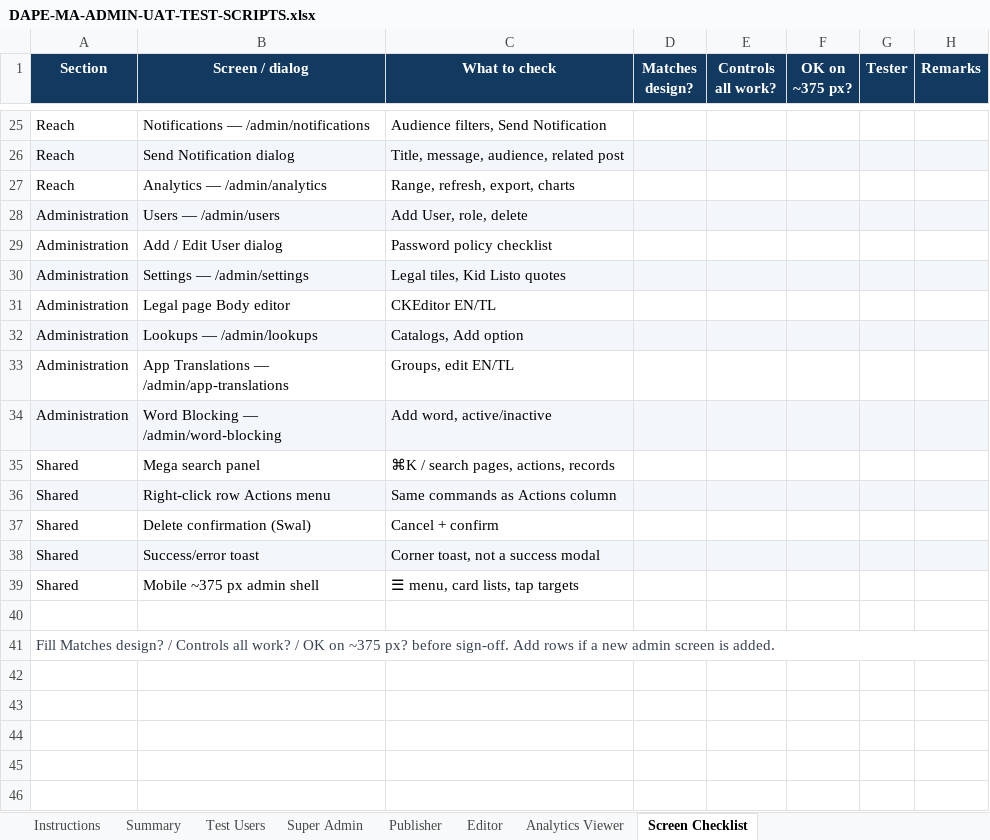
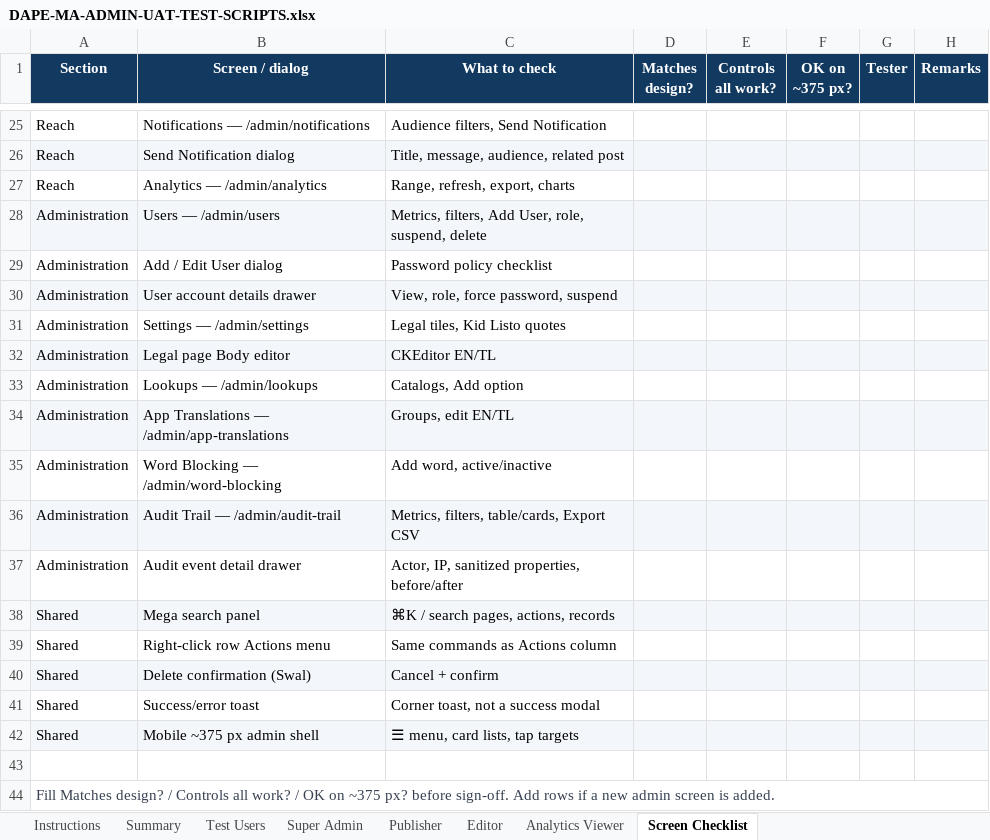
Before and after one commit to landogz/dapa-ma-laravel, an Excel workbook: docs/uat-admin-test-scripts/DAPE-MA-ADMIN-UAT-TEST-SCRIPTS.xlsx, sheet Screen Checklist, drawn as a sheet; only a part is shown, gaps mark what is left out; values as stored, in another font and other column widths than the file's, no borders; addresses are those after the commit; the diff names each change by its address in the sheet, - before the commit and + after, or states it on an @@ line.

Commit message:
Unify Edit Profile to a single Save Changes action and refresh UAT scripts.
Password updates now ride the same submit as name/photo; Audit Trail coverage is in the admin UAT pack.

```diff
--- a/docs/uat-admin-test-scripts/DAPE-MA-ADMIN-UAT-TEST-SCRIPTS.xlsx (sheet Screen Checklist)
+++ b/docs/uat-admin-test-scripts/DAPE-MA-ADMIN-UAT-TEST-SCRIPTS.xlsx (sheet Screen Checklist)
-C28 (What to check): Add User, role, delete
+C28 (What to check): Metrics, filters, Add User, role, suspend, delete
+row 30: Administration | User account details drawer | View, role, force password, suspend
-A31:H31 fill: #F3F6FA
+A31:H31 fill: none
-A32:H32 fill: none
+A32:H32 fill: #F3F6FA
-A33:H33 fill: #F3F6FA
+A33:H33 fill: none
-A34:H34 fill: none
+A34:H34 fill: #F3F6FA
-A35:H35 fill: #F3F6FA
+A35:H35 fill: none
+row 36: Administration | Audit Trail — /admin/audit-trail | Metrics, filters, table/cards, Export CSV
+row 37: Administration | Audit event detail drawer | Actor, IP, sanitized properties, before/after
-A38:H38 fill: none
+A38:H38 fill: #F3F6FA
-A39:H39 fill: #F3F6FA
+A39:H39 fill: none
-A40:H40 fill: none
+A40:H40 fill: #F3F6FA
-A41:H41 fill: #F3F6FA
+A41:H41 fill: none
-A42:H42 fill: none
+A42:H42 fill: #F3F6FA
```
Also changed, not shown: sheet Super Admin, sheet Summary, sheet Publisher, sheet Analytics Viewer, sheet Editor, sheet Test Users, 1 more sheet, 7 other files.
